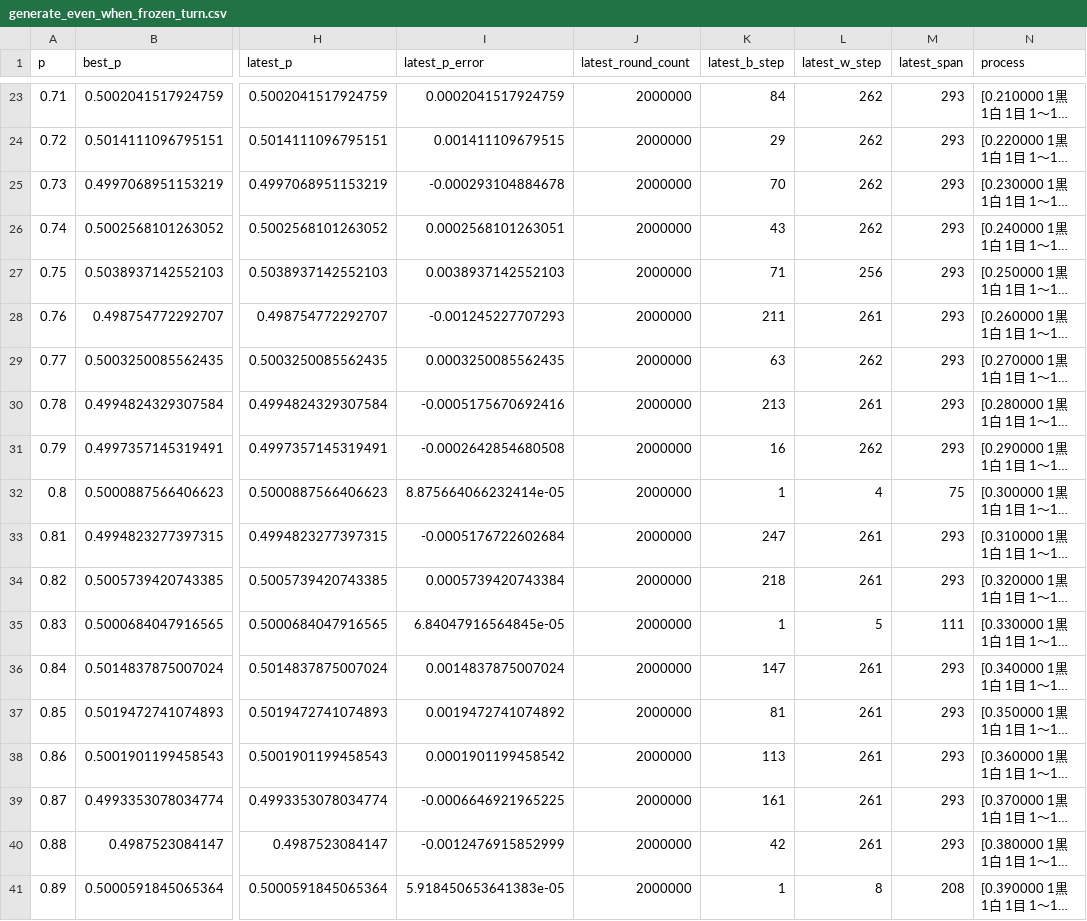
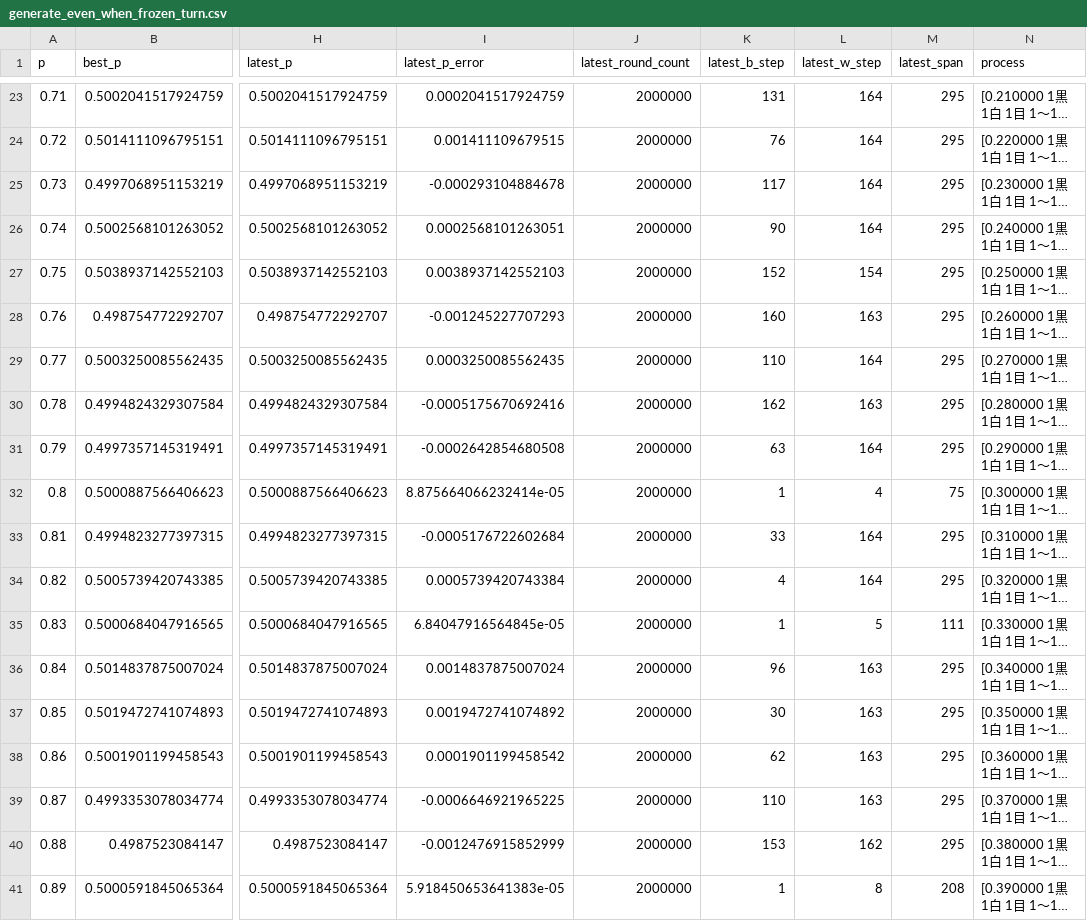
Before and after one commit to muzudho/sente-win-rate-70-percent-problem, a CSV file: data/generate_even_when_frozen_turn.csv, drawn as a sheet; only a part is shown, gaps mark what is left out; long unchanged cells end in …; the diff covers the shown part only; the diff names each change by its address in the sheet, - before the commit and + after, or states it on an @@ line.

```diff
--- a/data/generate_even_when_frozen_turn.csv
+++ b/data/generate_even_when_frozen_turn.csv
-K23 (latest_b_step): 84
+K23 (latest_b_step): 131
-L23:L26 (latest_w_step): 262
+L23:L26 (latest_w_step): 164
-M23:M31 (latest_span): 293
+M23:M31 (latest_span): 295
-K24 (latest_b_step): 29
+K24 (latest_b_step): 76
-K25 (latest_b_step): 70
+K25 (latest_b_step): 117
-K26 (latest_b_step): 43
+K26 (latest_b_step): 90
-K27 (latest_b_step): 71
+K27 (latest_b_step): 152
-L27 (latest_w_step): 256
+L27 (latest_w_step): 154
-K28 (latest_b_step): 211
+K28 (latest_b_step): 160
-L28 (latest_w_step): 261
+L28 (latest_w_step): 163
-K29 (latest_b_step): 63
+K29 (latest_b_step): 110
-L29 (latest_w_step): 262
+L29 (latest_w_step): 164
-K30 (latest_b_step): 213
+K30 (latest_b_step): 162
-L30 (latest_w_step): 261
+L30 (latest_w_step): 163
-K31 (latest_b_step): 16
+K31 (latest_b_step): 63
-L31 (latest_w_step): 262
+L31 (latest_w_step): 164
-K33 (latest_b_step): 247
+K33 (latest_b_step): 33
-L33:L34 (latest_w_step): 261
+L33:L34 (latest_w_step): 164
-M33:M34 (latest_span): 293
+M33:M34 (latest_span): 295
-K34 (latest_b_step): 218
+K34 (latest_b_step): 4
-K36 (latest_b_step): 147
+K36 (latest_b_step): 96
-L36:L39 (latest_w_step): 261
+L36:L39 (latest_w_step): 163
-M36:M40 (latest_span): 293
+M36:M40 (latest_span): 295
-K37 (latest_b_step): 81
+K37 (latest_b_step): 30
-K38 (latest_b_step): 113
+K38 (latest_b_step): 62
-K39 (latest_b_step): 161
+K39 (latest_b_step): 110
-K40 (latest_b_step): 42
+K40 (latest_b_step): 153
-L40 (latest_w_step): 261
+L40 (latest_w_step): 162
```
Also changed, not shown: 75 edited cells elsewhere in this file, data/generate_even_when_alternating_turn.csv, 2 other files.
